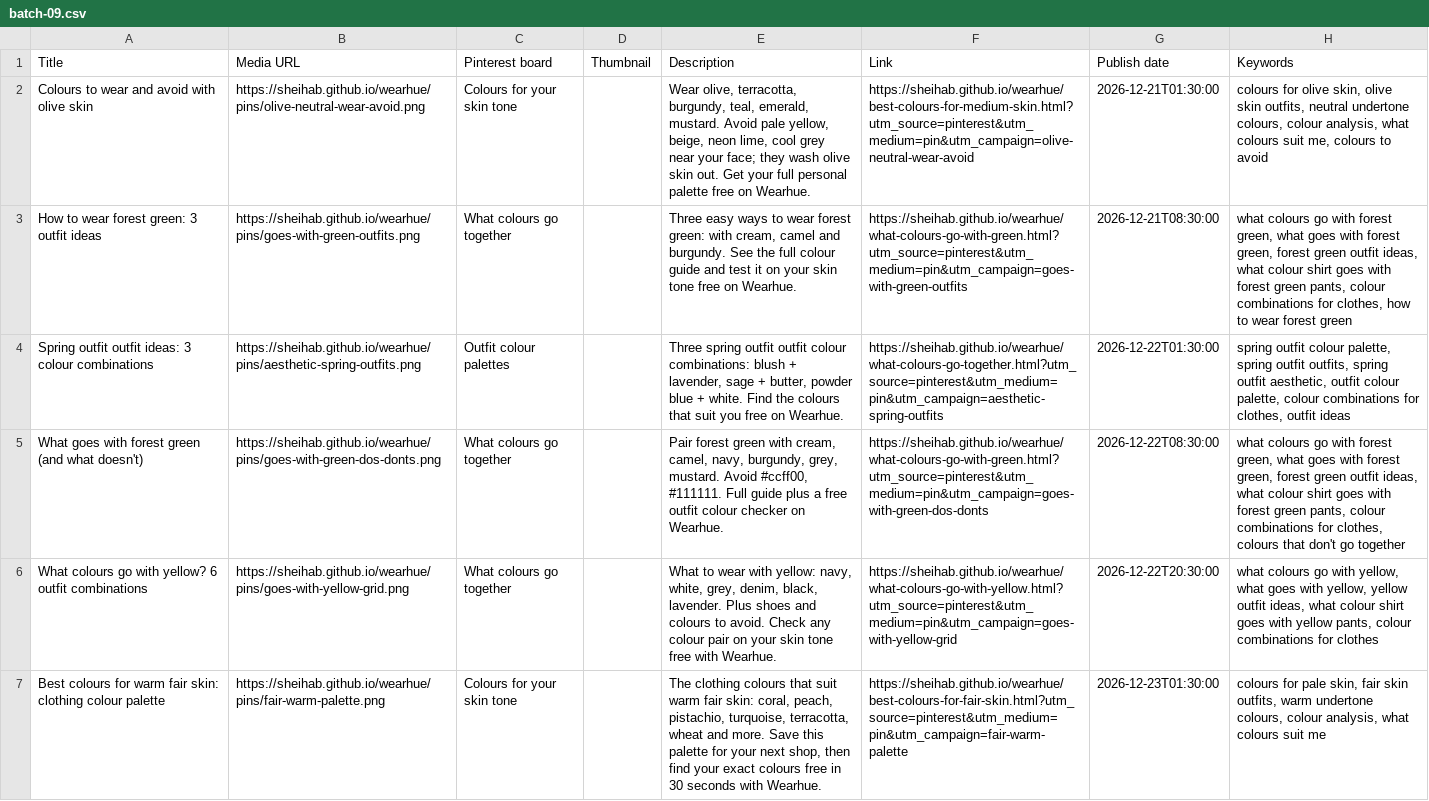
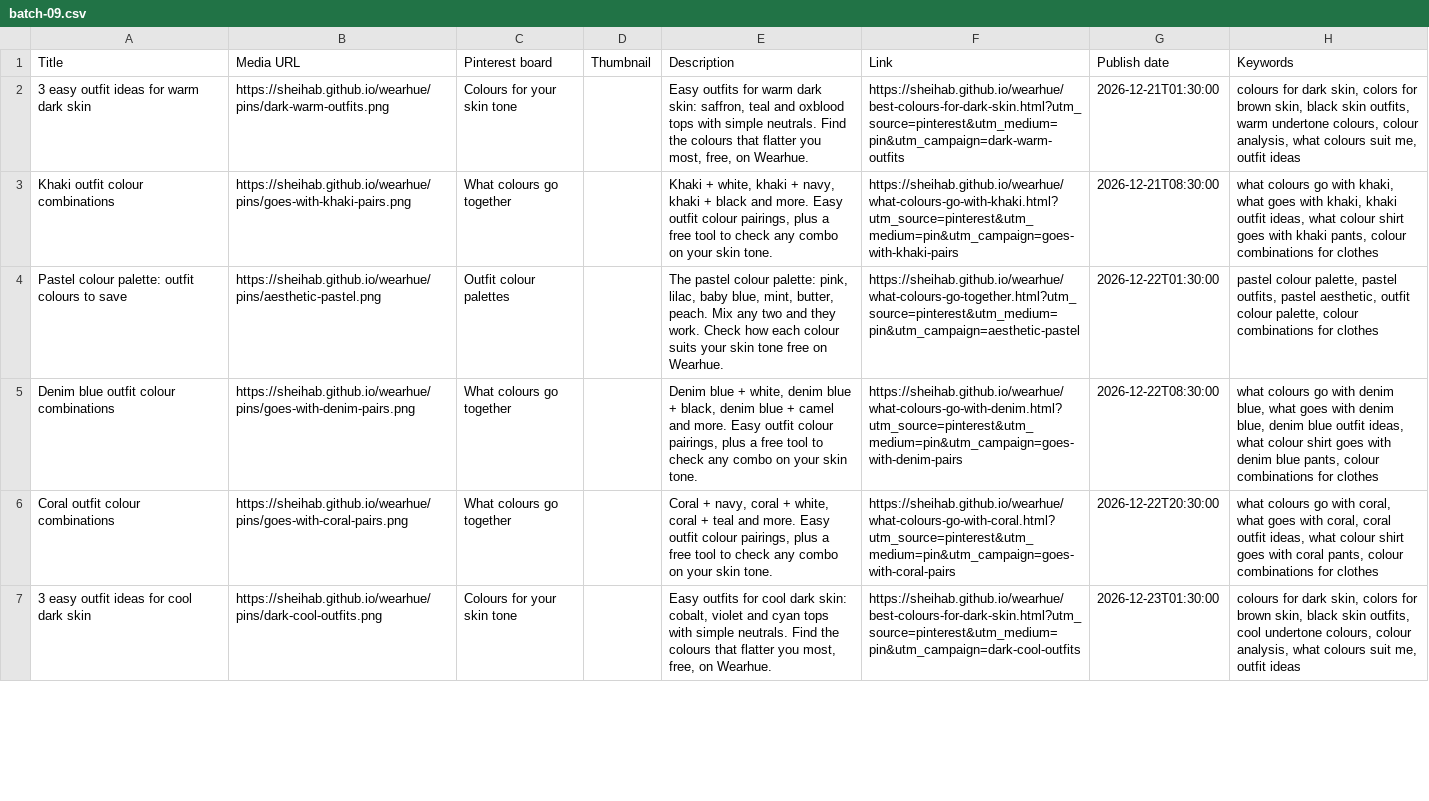
Before and after one commit to sheihab/wearhue, a CSV file: pinterest-csv/batch-09.csv, drawn as a sheet; only a part is shown; the diff covers the shown part only; the diff names each change by its address in the sheet, - before the commit and + after, or states it on an @@ line.

```diff
--- a/pinterest-csv/batch-09.csv
+++ b/pinterest-csv/batch-09.csv
-A2 (Title): Colours to wear and avoid with olive skin
+A2 (Title): 3 easy outfit ideas for warm dark skin
-B2 (Media URL): https://sheihab.github.io/wearhue/pins/olive-neutral-wear-avoid.png
+B2 (Media URL): https://sheihab.github.io/wearhue/pins/dark-warm-outfits.png
-E2 (Description): Wear olive, terracotta, burgundy, teal, emerald, mustard. Avoid pale yellow, beige, neon lime, cool grey near your face; they wash olive skin out. Get your full personal palette free on Wearhue.
+E2 (Description): Easy outfits for warm dark skin: saffron, teal and oxblood tops with simple neutrals. Find the colours that flatter you most, free, on Wearhue.
-F2 (Link): https://sheihab.github.io/wearhue/best-colours-for-medium-skin.html?utm_source=pinterest&utm_medium=pin&utm_campaign=olive-neutral-wear-avoid
+F2 (Link): https://sheihab.github.io/wearhue/best-colours-for-dark-skin.html?utm_source=pinterest&utm_medium=pin&utm_campaign=dark-warm-outfits
-H2 (Keywords): colours for olive skin, olive skin outfits, neutral undertone colours, colour analysis, what colours suit me, colours to avoid
+H2 (Keywords): colours for dark skin, colors for brown skin, black skin outfits, warm undertone colours, colour analysis, what colours suit me, outfit ideas
-A3 (Title): How to wear forest green: 3 outfit ideas
+A3 (Title): Khaki outfit colour combinations
-B3 (Media URL): https://sheihab.github.io/wearhue/pins/goes-with-green-outfits.png
+B3 (Media URL): https://sheihab.github.io/wearhue/pins/goes-with-khaki-pairs.png
-E3 (Description): Three easy ways to wear forest green: with cream, camel and burgundy. See the full colour guide and test it on your skin tone free on Wearhue.
+E3 (Description): Khaki + white, khaki + navy, khaki + black and more. Easy outfit colour pairings, plus a free tool to check any combo on your skin tone.
-F3 (Link): https://sheihab.github.io/wearhue/what-colours-go-with-green.html?utm_source=pinterest&utm_medium=pin&utm_campaign=goes-with-green-outfits
+F3 (Link): https://sheihab.github.io/wearhue/what-colours-go-with-khaki.html?utm_source=pinterest&utm_medium=pin&utm_campaign=goes-with-khaki-pairs
-H3 (Keywords): …go with forest green, what goes with forest green, forest green outfit ideas, what colour shirt goes with forest green pants, colour combinations for clothes, how to wear forest green
+H3 (Keywords): …go with khaki, what goes with khaki, khaki outfit ideas, what colour shirt goes with khaki pants, colour combinations for clothes
-A4 (Title): Spring outfit outfit ideas: 3 colour combinations
+A4 (Title): Pastel colour palette: outfit colours to save
-B4 (Media URL): https://sheihab.github.io/wearhue/pins/aesthetic-spring-outfits.png
+B4 (Media URL): https://sheihab.github.io/wearhue/pins/aesthetic-pastel.png
-E4 (Description): Three spring outfit outfit colour combinations: blush + lavender, sage + butter, powder blue + white. Find the colours that suit you free on…
+E4 (Description): The pastel colour palette: pink, lilac, baby blue, mint, butter, peach. Mix any two and they work. Check how each colour suits your skin tone free on…
-F4 (Link): https://sheihab.github.io/wearhue/what-colours-go-together.html?utm_source=pinterest&utm_medium=pin&utm_campaign=aesthetic-spring-outfits
+F4 (Link): https://sheihab.github.io/wearhue/what-colours-go-together.html?utm_source=pinterest&utm_medium=pin&utm_campaign=aesthetic-pastel
-H4 (Keywords): spring outfit colour palette, spring outfit outfits, spring outfit aesthetic, outfit colour palette, colour combinations for clothes, outfit ideas
+H4 (Keywords): pastel colour palette, pastel outfits, pastel aesthetic, outfit colour palette, colour combinations for clothes
-A5 (Title): What goes with forest green (and what doesn't)
+A5 (Title): Denim blue outfit colour combinations
-B5 (Media URL): https://sheihab.github.io/wearhue/pins/goes-with-green-dos-donts.png
+B5 (Media URL): https://sheihab.github.io/wearhue/pins/goes-with-denim-pairs.png
-E5 (Description): Pair forest green with cream, camel, navy, burgundy, grey, mustard. Avoid #ccff00, #111111. Full guide plus a free outfit colour checker on Wearhue.
+E5 (Description): Denim blue + white, denim blue + black, denim blue + camel and more. Easy outfit colour pairings, plus a free tool to check any combo on your skin tone.
-F5 (Link): https://sheihab.github.io/wearhue/what-colours-go-with-green.html?utm_source=pinterest&utm_medium=pin&utm_campaign=goes-with-green-dos-donts
+F5 (Link): https://sheihab.github.io/wearhue/what-colours-go-with-denim.html?utm_source=pinterest&utm_medium=pin&utm_campaign=goes-with-denim-pairs
-H5 (Keywords): …go with forest green, what goes with forest green, forest green outfit ideas, what colour shirt goes with forest green pants, colour combinations for clothes, colours that don't go together
+H5 (Keywords): …go with denim blue, what goes with denim blue, denim blue outfit ideas, what colour shirt goes with denim blue pants, colour combinations for clothes
-A6 (Title): What colours go with yellow? 6 outfit combinations
+A6 (Title): Coral outfit colour combinations
-B6 (Media URL): https://sheihab.github.io/wearhue/pins/goes-with-yellow-grid.png
+B6 (Media URL): https://sheihab.github.io/wearhue/pins/goes-with-coral-pairs.png
-E6 (Description): What to wear with yellow: navy, white, grey, denim, black, lavender. Plus shoes and colours to avoid. Check any colour pair on your skin tone free with Wearhue.
+E6 (Description): Coral + navy, coral + white, coral + teal and more. Easy outfit colour pairings, plus a free tool to check any combo on your skin tone.
-F6 (Link): https://sheihab.github.io/wearhue/what-colours-go-with-yellow.html?utm_source=pinterest&utm_medium=pin&utm_campaign=goes-with-yellow-grid
+F6 (Link): https://sheihab.github.io/wearhue/what-colours-go-with-coral.html?utm_source=pinterest&utm_medium=pin&utm_campaign=goes-with-coral-pairs
-H6 (Keywords): …go with yellow, what goes with yellow, yellow outfit ideas, what colour shirt goes with yellow pants, colour…
+H6 (Keywords): …go with coral, what goes with coral, coral outfit ideas, what colour shirt goes with coral pants, colour…
-A7 (Title): Best colours for warm fair skin: clothing colour palette
+A7 (Title): 3 easy outfit ideas for cool dark skin
-B7 (Media URL): https://sheihab.github.io/wearhue/pins/fair-warm-palette.png
+B7 (Media URL): https://sheihab.github.io/wearhue/pins/dark-cool-outfits.png
-E7 (Description): The clothing colours that suit warm fair skin: coral, peach, pistachio, turquoise, terracotta, wheat and more. Save this palette for your next shop, then find your exact colours free in 30 seconds with Wearhue.
+E7 (Description): Easy outfits for cool dark skin: cobalt, violet and cyan tops with simple neutrals. Find the colours that flatter you most, free, on Wearhue.
-F7 (Link): https://sheihab.github.io/wearhue/best-colours-for-fair-skin.html?utm_source=pinterest&utm_medium=pin&utm_campaign=fair-warm-palette
+F7 (Link): https://sheihab.github.io/wearhue/best-colours-for-dark-skin.html?utm_source=pinterest&utm_medium=pin&utm_campaign=dark-cool-outfits
-H7 (Keywords): colours for pale skin, fair skin outfits, warm undertone colours, colour analysis, what colours suit me
+H7 (Keywords): colours for dark skin, colors for brown skin, black skin outfits, cool undertone colours, colour analysis, what colours suit me, outfit ideas
```
Also changed, not shown: 20 edited cells elsewhere in this file, pinterest-csv/batch-08.csv, pinterest-csv/batch-13.csv, 20 other files.
